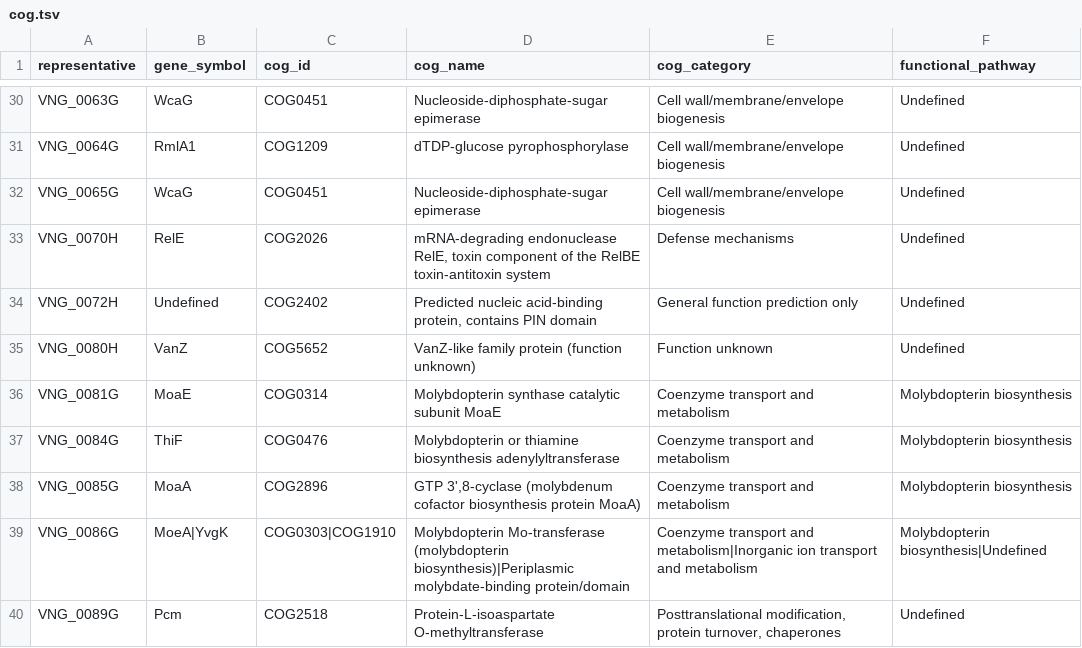
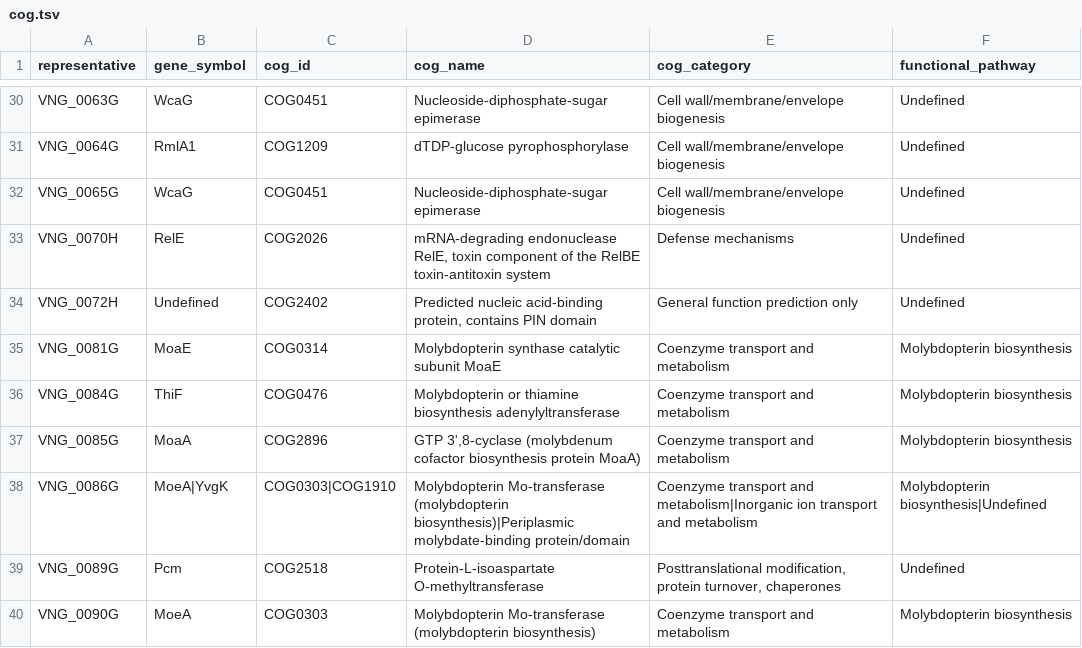
Before and after one commit to alanlorenzetti/halo_nr_tx, a TSV file: data/cog.tsv, drawn as a sheet; only a part is shown, gaps mark what is left out; the shorter side is filled out with more unchanged rows; the diff names each change by its address in the sheet, - before the commit and + after, or states it on an @@ line.

```diff
--- a/data/cog.tsv
+++ b/data/cog.tsv
-row 35: VNG_0080H | VanZ | COG5652 | VanZ-like family protein (function unknown) | Function unknown | Undefined
```
Also changed, not shown: data/dictionary.tsv, 18 other files.
